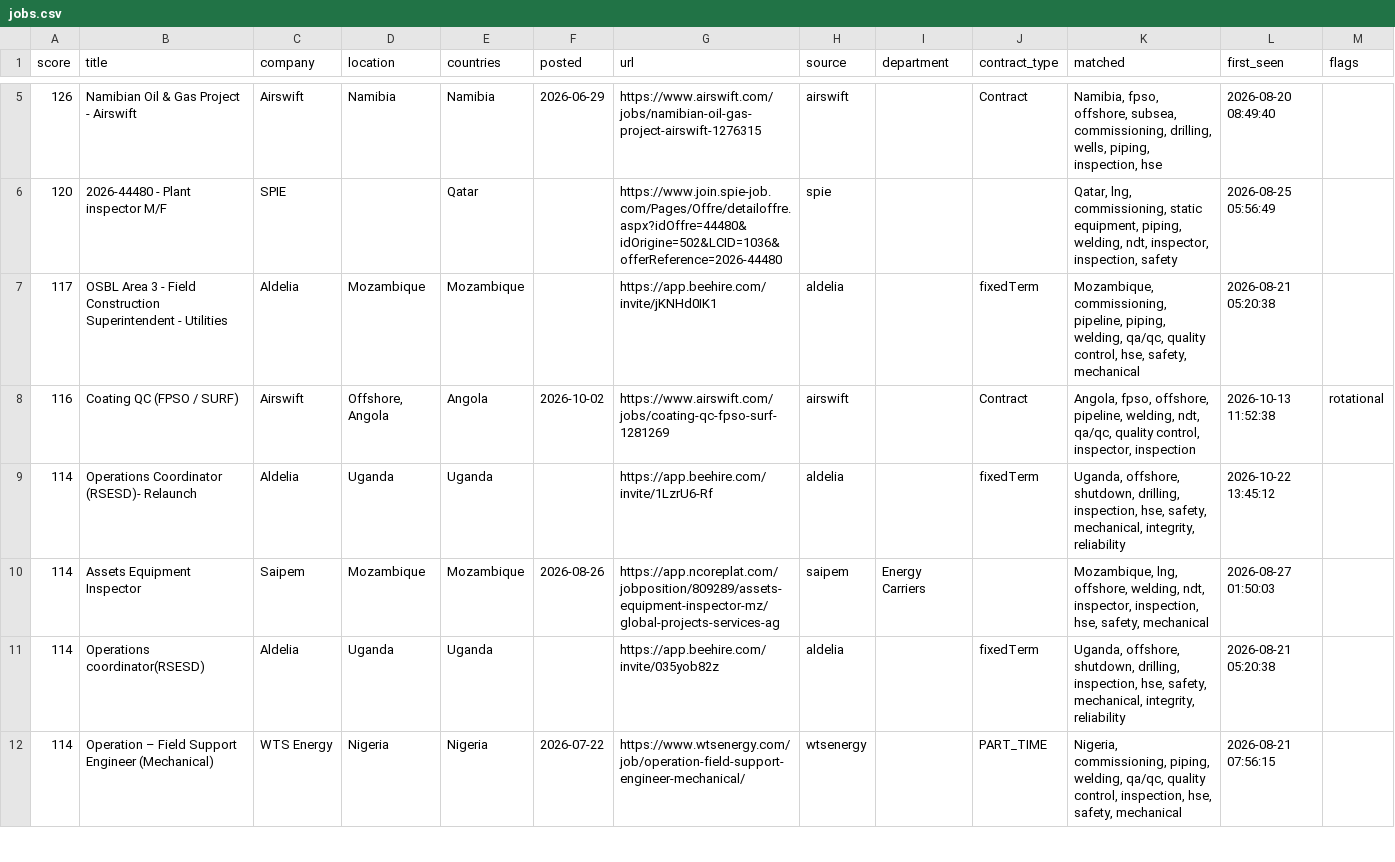
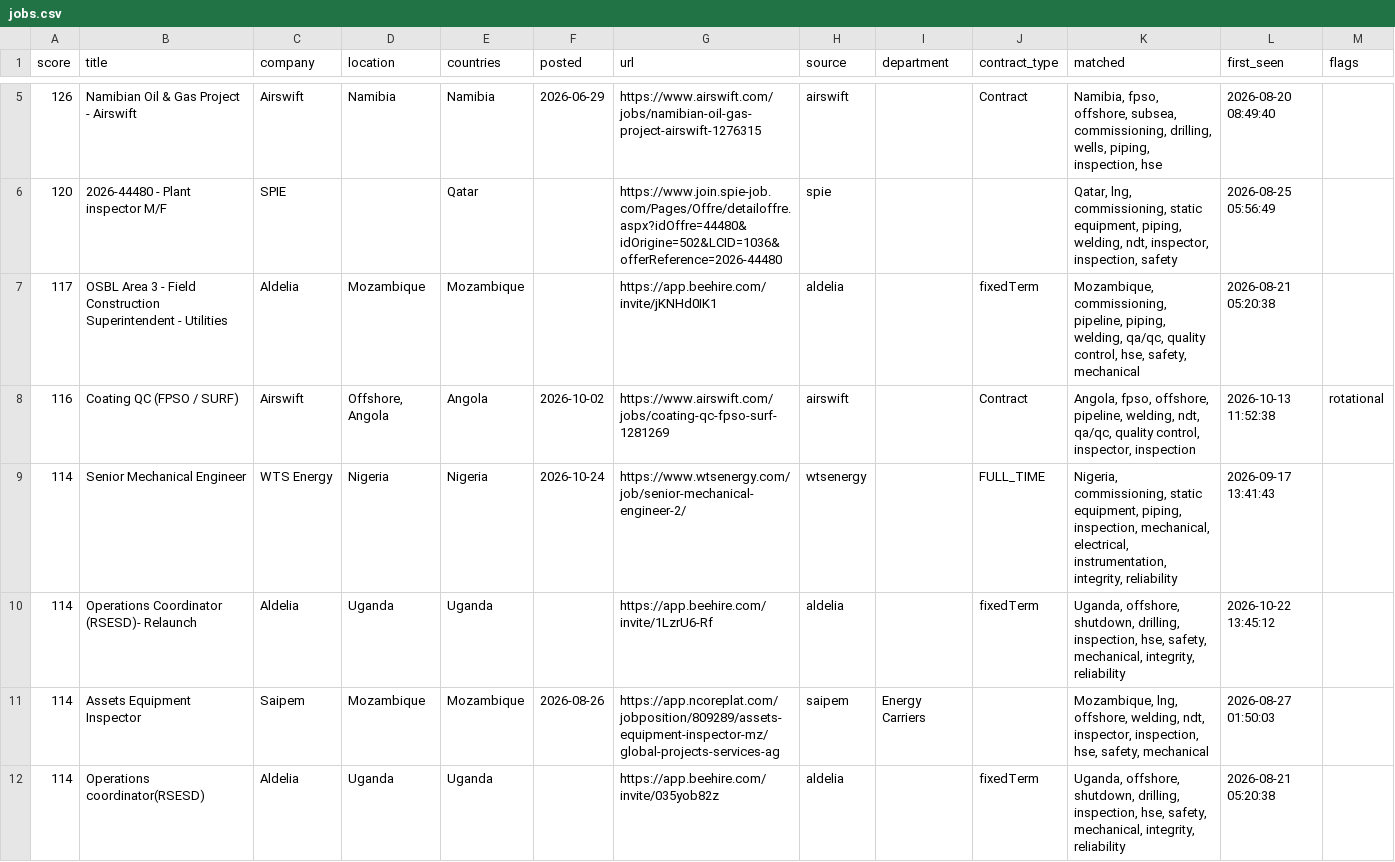
Before and after one commit to Khanmi1973/ogjobs, a CSV file: docs/jobs.csv, drawn as a sheet; only a part is shown, gaps mark what is left out; the shorter side is filled out with more unchanged rows; the diff covers the shown part only.

```diff
--- a/docs/jobs.csv
+++ b/docs/jobs.csv
@@ -8,2 +8,3 @@
 116,Coating QC (FPSO / SURF),Airswift,"Offshore, Angola",Angola,2026-10-02,https://www.airswift.com/jobs/coating-qc-fpso-surf-1281269,airswift,,Contract,"Angola, fpso, offshore, pipeline, welding, ndt, qa/qc, quality control, inspector, inspection",2026-10-13 11:52:38,rotational
+114,Senior Mechanical Engineer,WTS Energy,Nigeria,Nigeria,2026-10-24,https://www.wtsenergy.com/job/senior-mechanical-engineer-2/,wtsenergy,,FULL_TIME,"Nigeria, commissioning, static equipment, piping, inspection, mechanical, electrical, instrumentation, integrity, reliability",2026-09-17 13:41:43,
 114,Operations Coordinator (RSESD)- Relaunch,Aldelia,Uganda,Uganda,,https://app.beehire.com/invite/1LzrU6-Rf,aldelia,,fixedTerm,"Uganda, offshore, shutdown, drilling, inspection, hse, safety, mechanical, integrity, reliability",2026-10-22 13:45:12,
```
Also changed, not shown: 1 added row and 2 removed rows elsewhere in this file, 3 other files.
